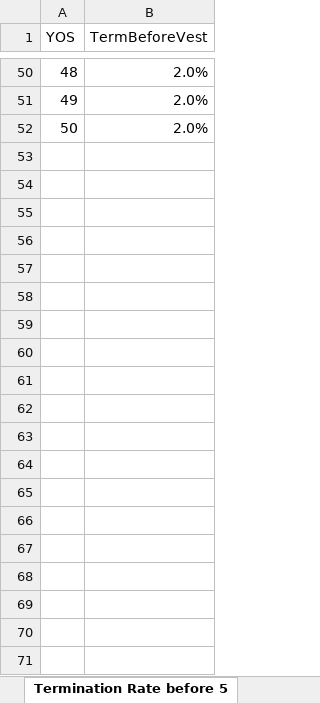
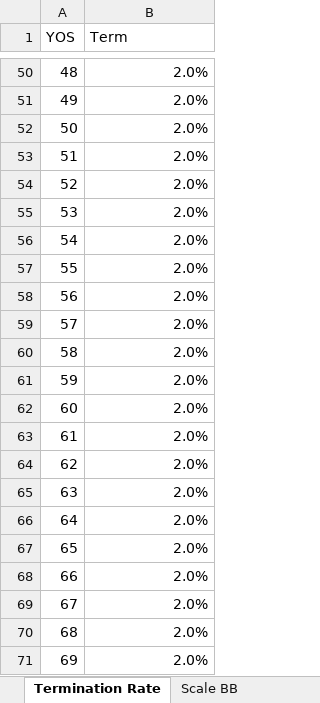
Before and after one commit to truongbui88/Montana-PERS, an Excel workbook: MT PERS BModel - NDPERS Version.xlsx, sheet Termination Rate, drawn as a sheet; only a part is shown, gaps mark what is left out; values as stored, in another font and other column widths than the file's, no borders; the diff covers the shown part only; the diff names each change by its address in the sheet, - before the commit and + after, or states it on an @@ line.

```diff
--- a/MT PERS BModel - NDPERS Version.xlsx (sheet Termination Rate)
+++ b/MT PERS BModel - NDPERS Version.xlsx (sheet Termination Rate)
-sheet tab: Termination Rate before 5
+sheet tab: Termination Rate
+sheet tab: Scale BB
-B1: TermBeforeVest
+B1: Term
+row 53: 51 | 2.0%
+row 54: 52 | 2.0%
+row 55: 53 | 2.0%
+row 56: 54 | 2.0%
+row 57: 55 | 2.0%
+row 58: 56 | 2.0%
+row 59: 57 | 2.0%
+row 60: 58 | 2.0%
+row 61: 59 | 2.0%
+row 62: 60 | 2.0%
+row 63: 61 | 2.0%
+row 64: 62 | 2.0%
+row 65: 63 | 2.0%
+row 66: 64 | 2.0%
+row 67: 65 | 2.0%
+row 68: 66 | 2.0%
+row 69: 67 | 2.0%
+row 70: 68 | 2.0%
+row 71: 69 | 2.0%
```
Also changed, not shown: 31 added rows elsewhere in this sheet, sheet Main, sheet Salary and Headcount, sheet Salary Growth, formulas that keep their value, charts or pictures, 2 other files.
